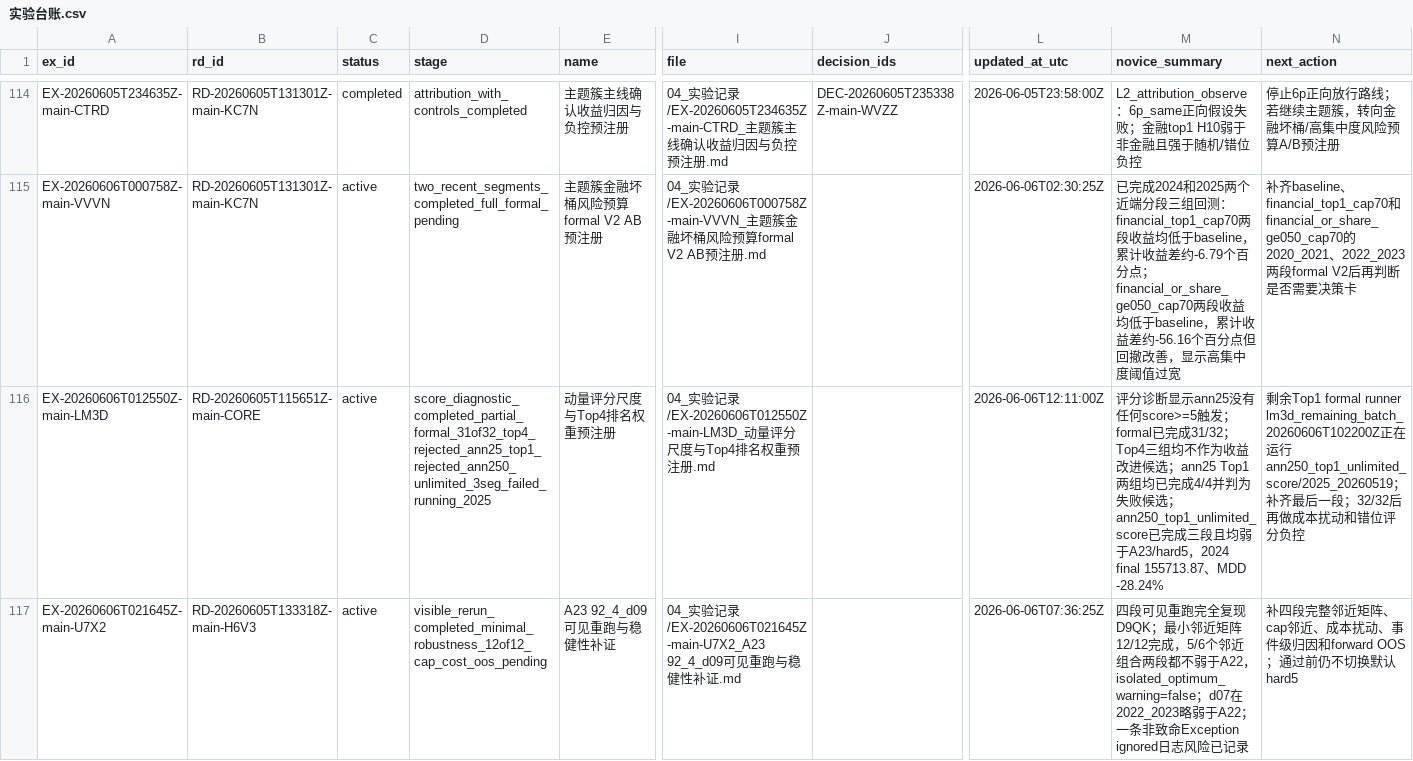
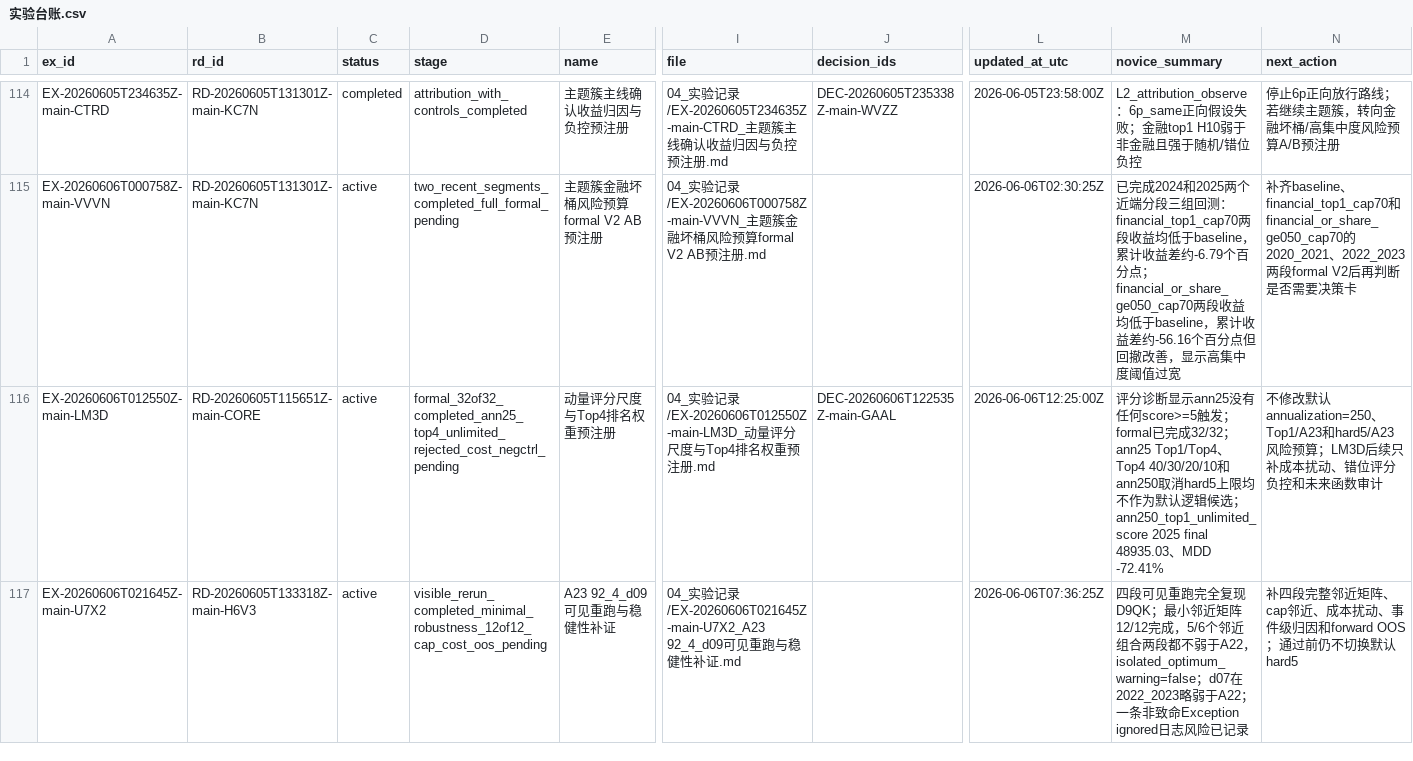
Before and after one commit to huakaiye/quant-knowledge-base, a CSV file: 01_台账/实验台账.csv, drawn as a sheet; only a part is shown, gaps mark what is left out; the diff covers the shown part only; the diff names each change by its address in the sheet, - before the commit and + after, or states it on an @@ line.

```diff
--- a/01_台账/实验台账.csv
+++ b/01_台账/实验台账.csv
-D116 (stage): score_diagnostic_completed_partial_formal_31of32_top4_rejected_ann25_top1_rejected_ann250_unlimited_3seg_failed_running_2025
+D116 (stage): formal_32of32_completed_ann25_top4_unlimited_rejected_cost_negctrl_pending
-J116 (decision_ids): (empty)
+J116 (decision_ids): DEC-20260606T122535Z-main-GAAL
-L116 (updated_at_utc): 2026-06-06T12:11:00Z
+L116 (updated_at_utc): 2026-06-06T12:25:00Z
-M116 (novice_summary): …formal已完成31/32；Top4三组均不作为收益改进候选；ann25 Top1两组均已完成4/4并判为失败候选；ann250_top1_unlimited_score已完成三段且均弱于A23/hard5，2024 final 155713.87、MDD -28.24%
+M116 (novice_summary): …formal已完成32/32；ann25 Top1/Top4、Top4 40/30/20/10和ann250取消hard5上限均不作为默认逻辑候选；ann250_top1_unlimited_score 2025 final 48935.03、MDD -72.41%
-N116 (next_action): 剩余Top1 formal runner lm3d_remaining_batch_20260606T102200Z正在运行ann250_top1_unlimited_score/2025_20260519；补齐最后一段；32/32后再做成本扰动和错位评分负控
+N116 (next_action): 不修改默认annualization=250、Top1/A23和hard5/A23风险预算；LM3D后续只补成本扰动、错位评分负控和未来函数审计
```
Also changed, not shown: 4 edited cells elsewhere in this file, 01_台账/决策台账.csv, 01_台账/研究方向台账.csv, 7 other files.
